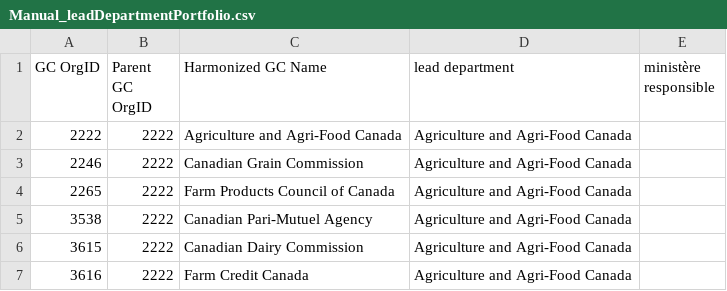
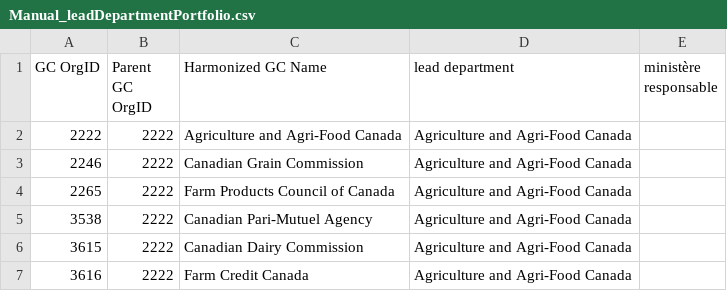
Before and after one commit to Jmikelittle/GCOrgName, a CSV file: Resources/Manual_leadDepartmentPortfolio.csv, drawn as a sheet; only a part is shown.

```diff
--- a/Resources/Manual_leadDepartmentPortfolio.csv
+++ b/Resources/Manual_leadDepartmentPortfolio.csv
@@ -1,2 +1,2 @@
-GC OrgID,Parent GC OrgID,Harmonized GC Name ,lead department,ministère responsible
+GC OrgID,Parent GC OrgID,Harmonized GC Name ,lead department,ministère responsable
 2222,2222,Agriculture and Agri-Food Canada,Agriculture and Agri-Food Canada,
```
Also changed, not shown: GC Org Info.csv, 1 other file.
